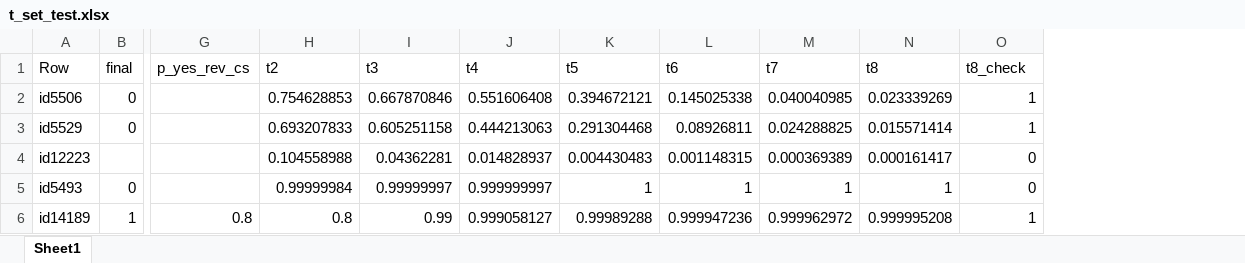
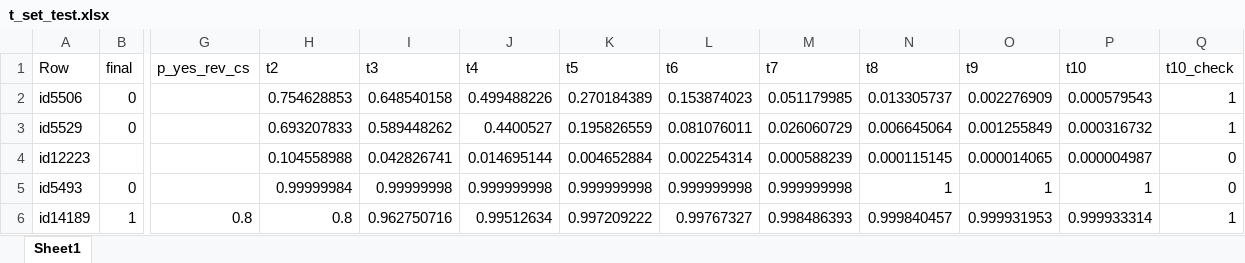
Before and after one commit to wschosta/forge, an Excel workbook: data/IN/outputs/590009/t_set_test.xlsx, sheet Sheet1, drawn as a sheet; only a part is shown, gaps mark what is left out; values as stored, in another font and other column widths than the file's, no borders; conditional formats not drawn; addresses are those after the commit; the diff covers the shown part only; the diff names each change by its address in the sheet, - before the commit and + after, or states it on an @@ line.

```diff
--- a/data/IN/outputs/590009/t_set_test.xlsx (sheet Sheet1)
+++ b/data/IN/outputs/590009/t_set_test.xlsx (sheet Sheet1)
+column O (t9), rows 2-6: 0.002276909 | 0.001255849 | 0.000014065 | 1 | 0.999931953
+column P (t10), rows 2-6: 0.000579543 | 0.000316732 | 0.000004987 | 1 | 0.999933314
-Q1: t8_check
+Q1: t10_check
-I2 (t3): 0.667870846
+I2 (t3): 0.648540158
-J2 (t4): 0.551606408
+J2 (t4): 0.499488226
-K2 (t5): 0.394672121
+K2 (t5): 0.270184389
-L2 (t6): 0.145025338
+L2 (t6): 0.153874023
-M2 (t7): 0.040040985
+M2 (t7): 0.051179985
-N2 (t8): 0.023339269
+N2 (t8): 0.013305737
-I3 (t3): 0.605251158
+I3 (t3): 0.589448262
-J3 (t4): 0.444213063
+J3 (t4): 0.4400527
-K3 (t5): 0.291304468
+K3 (t5): 0.195826559
-L3 (t6): 0.08926811
+L3 (t6): 0.081076011
-M3 (t7): 0.024288825
+M3 (t7): 0.026060729
-N3 (t8): 0.015571414
+N3 (t8): 0.006645064
-I4 (t3): 0.04362281
+I4 (t3): 0.042826741
-J4 (t4): 0.014828937
+J4 (t4): 0.014695144
-K4 (t5): 0.004430483
+K4 (t5): 0.004652884
-L4 (t6): 0.001148315
+L4 (t6): 0.002254314
-M4 (t7): 0.000369389
+M4 (t7): 0.000588239
-N4 (t8): 0.000161417
+N4 (t8): 0.000115145
-I5 (t3): 0.99999997
+I5 (t3): 0.99999998
-J5 (t4): 0.999999997
+J5 (t4): 0.999999998
-K5 (t5): 1
+K5 (t5): 0.999999998
-L5 (t6): 1
+L5 (t6): 0.999999998
-M5 (t7): 1
+M5 (t7): 0.999999998
-I6 (t3): 0.99
+I6 (t3): 0.962750716
-J6 (t4): 0.999058127
+J6 (t4): 0.99512634
-K6 (t5): 0.99989288
+K6 (t5): 0.997209222
-L6 (t6): 0.999947236
+L6 (t6): 0.99767327
-M6 (t7): 0.999962972
+M6 (t7): 0.998486393
-N6 (t8): 0.999995208
+N6 (t8): 0.999840457
```
Also changed, not shown: 506 edited cells elsewhere in this sheet, data/IN/outputs/587734/t_set_test.xlsx, 20 other files.
